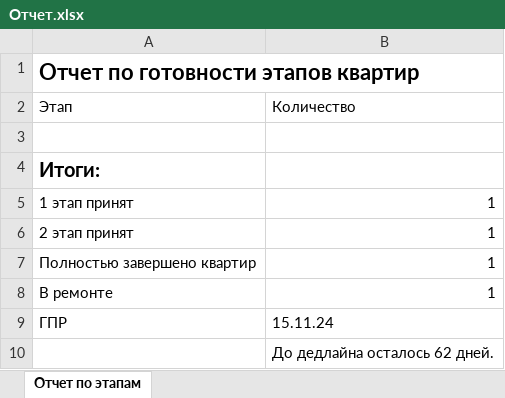
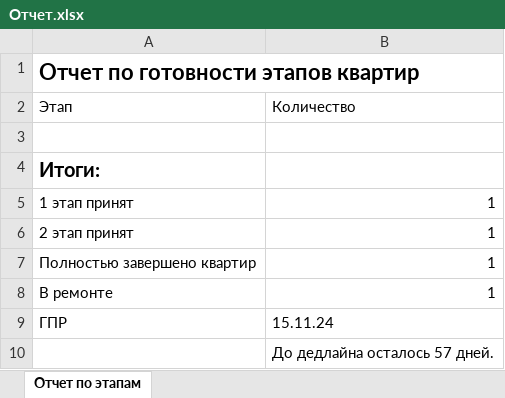
Before and after one commit to mukatay1/builder_bot, an Excel workbook: Отчет.xlsx, sheet Отчет по этапам, drawn as a sheet; values as stored, in another font and other column widths than the file's, no borders; the diff names each change by its address in the sheet, - before the commit and + after, or states it on an @@ line.

```diff
--- a/Отчет.xlsx (sheet Отчет по этапам)
+++ b/Отчет.xlsx (sheet Отчет по этапам)
-B10 (Количество): До дедлайна осталось 62 дней.
+B10 (Количество): До дедлайна осталось 57 дней.
```
Also changed, not shown: 9 other files.
